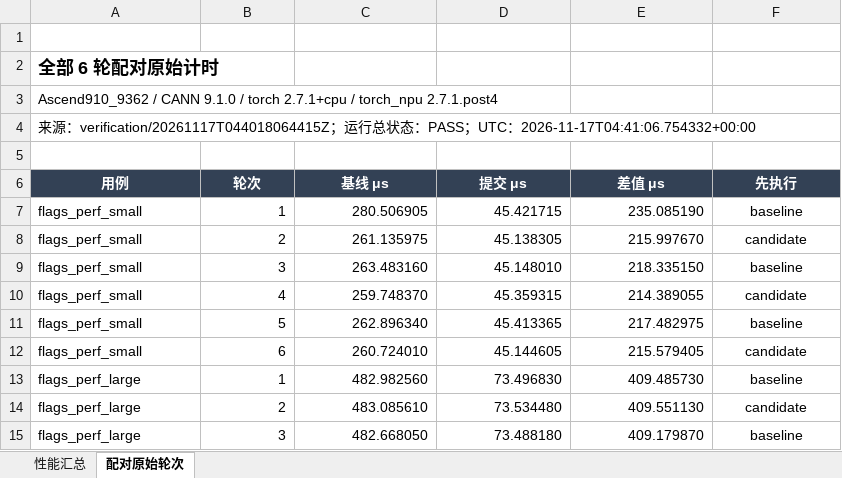
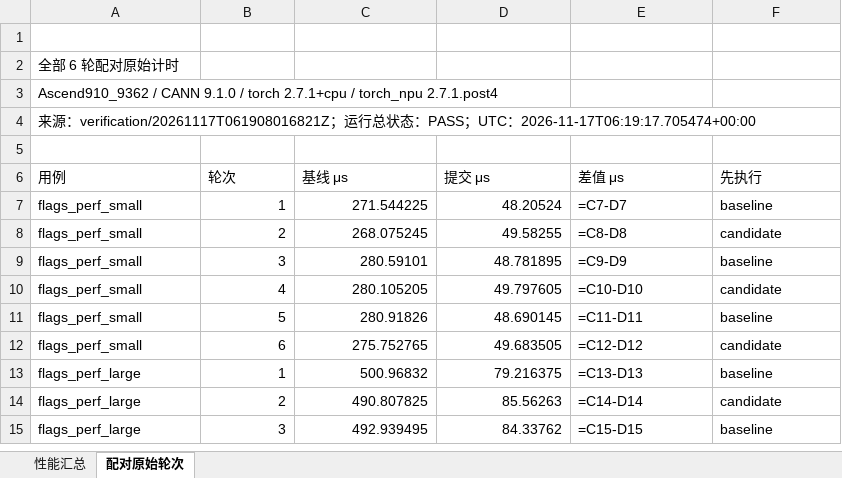
Before and after one commit to xLLM-AI/xllm, an Excel workbook: xllm/core/kernels/npu/xllm_ops/token_offset_tile_flags/task_submission/3.1 性能自验证报告.xlsx, sheet 配对原始轮次, drawn as a sheet; only a part is shown; values as stored, in another font and other column widths than the file's, no borders; formulas without a stored value are shown as written; conditional formats not drawn; the diff covers the shown part only; the diff names each change by its address in the sheet, - before the commit and + after, or states it on an @@ line.

```diff
--- a/xllm/core/kernels/npu/xllm_ops/token_offset_tile_flags/task_submission/3.1 性能自验证报告.xlsx (sheet 配对原始轮次)
+++ b/xllm/core/kernels/npu/xllm_ops/token_offset_tile_flags/task_submission/3.1 性能自验证报告.xlsx (sheet 配对原始轮次)
-A2 bold: on
+A2 bold: off, text size: smaller
-A4 (用例): …源：verification/20261117T044018064415Z；运行总状态：PASS；UTC：2026-11-17T04:41:06.754332+00:00
+A4 (用例): …源：verification/20261117T061908016821Z；运行总状态：PASS；UTC：2026-11-17T06:19:17.705474+00:00
@@ A6:F6 alignment: center → left, fill: #334155 → none, bold: on → off, text colour: #FFFFFF → black @@
-C7 (基线 μs): 280.506905
+C7 (基线 μs): 271.544225
-D7 (提交 μs): 45.421715
+D7 (提交 μs): 48.20524
-E7 (差值 μs): 235.085190
+E7 (差值 μs): =C7-D7
-F7:F15 alignment: center
+F7:F15 alignment: left
-C8 (基线 μs): 261.135975
+C8 (基线 μs): 268.075245
-D8 (提交 μs): 45.138305
+D8 (提交 μs): 49.58255
-E8 (差值 μs): 215.997670
+E8 (差值 μs): =C8-D8
-C9 (基线 μs): 263.483160
+C9 (基线 μs): 280.59101
-D9 (提交 μs): 45.148010
+D9 (提交 μs): 48.781895
-E9 (差值 μs): 218.335150
+E9 (差值 μs): =C9-D9
-C10 (基线 μs): 259.748370
+C10 (基线 μs): 280.105205
-D10 (提交 μs): 45.359315
+D10 (提交 μs): 49.797605
-E10 (差值 μs): 214.389055
+E10 (差值 μs): =C10-D10
-C11 (基线 μs): 262.896340
+C11 (基线 μs): 280.91826
-D11 (提交 μs): 45.413365
+D11 (提交 μs): 48.690145
-E11 (差值 μs): 217.482975
+E11 (差值 μs): =C11-D11
-C12 (基线 μs): 260.724010
+C12 (基线 μs): 275.752765
-D12 (提交 μs): 45.144605
+D12 (提交 μs): 49.683505
-E12 (差值 μs): 215.579405
+E12 (差值 μs): =C12-D12
-C13 (基线 μs): 482.982560
+C13 (基线 μs): 500.96832
-D13 (提交 μs): 73.496830
+D13 (提交 μs): 79.216375
-E13 (差值 μs): 409.485730
+E13 (差值 μs): =C13-D13
-C14 (基线 μs): 483.085610
+C14 (基线 μs): 490.807825
-D14 (提交 μs): 73.534480
+D14 (提交 μs): 85.56263
-E14 (差值 μs): 409.551130
+E14 (差值 μs): =C14-D14
-C15 (基线 μs): 482.668050
+C15 (基线 μs): 492.939495
-D15 (提交 μs): 73.488180
+D15 (提交 μs): 84.33762
-E15 (差值 μs): 409.179870
+E15 (差值 μs): =C15-D15
```
Also changed, not shown: 45 edited cells and cell formats elsewhere in this sheet, sheet 性能汇总, xllm/core/kernels/npu/xllm_ops/token_offset_tile_flags/task_submission/2.1 精度自验证报告.xlsx, xllm/core/kernels/npu/xllm_ops/token_offset_tile_flags/task_submission/4.1 内存自验证报告.xlsx, 20 other files.
